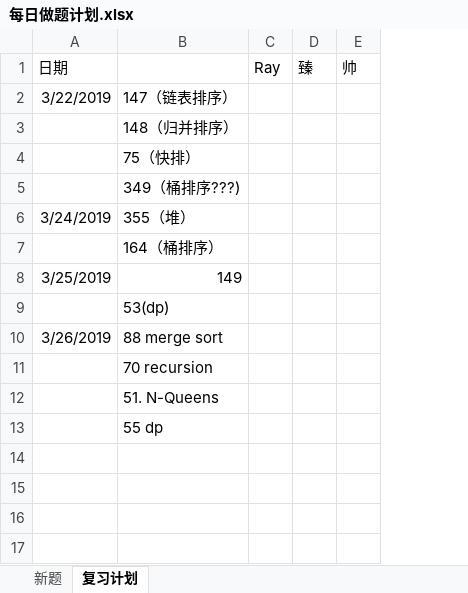
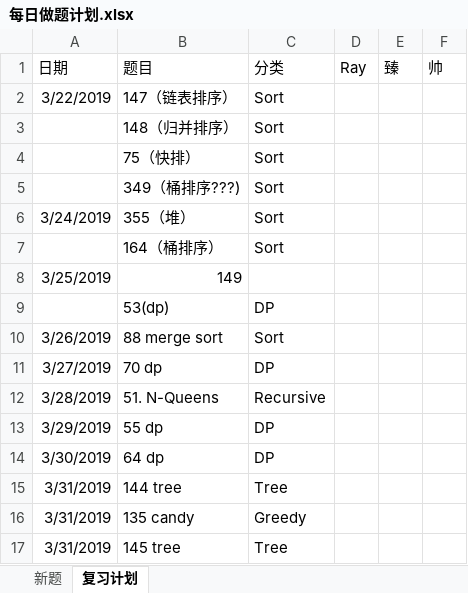
Before and after one commit to RamonRay/LeetCode-Together, an Excel workbook: Schedule/每日做题计划.xlsx, sheet 复习计划, drawn as a sheet; values as stored, in another font and other column widths than the file's, no borders; removed rows and columns are numbered as before the commit, all else as after; the diff names each change by its address in the sheet, - before the commit and + after, or states it on an @@ line.

Commit message:
Classification

```diff
--- a/Schedule/每日做题计划.xlsx (sheet 复习计划)
+++ b/Schedule/每日做题计划.xlsx (sheet 复习计划)
+column C (分类), rows 2-10: Sort | Sort | Sort | Sort | Sort | Sort |  | DP | Sort; rows 12-13: Recursive | DP
-B1: (empty)
+B1: 题目
-row 11:  | 70 recursion
+row 11: 3/27/2019 | 70 dp | DP
-A12 (日期): (empty)
+A12 (日期): 3/28/2019
-A13 (日期): (empty)
+A13 (日期): 3/29/2019
+row 14: 3/30/2019 | 64 dp | DP
+row 15: 3/31/2019 | 144 tree | Tree
+row 16: 3/31/2019 | 135 candy | Greedy
+row 17: 3/31/2019 | 145 tree | Tree
```
Also changed, not shown: sheet 新题.
